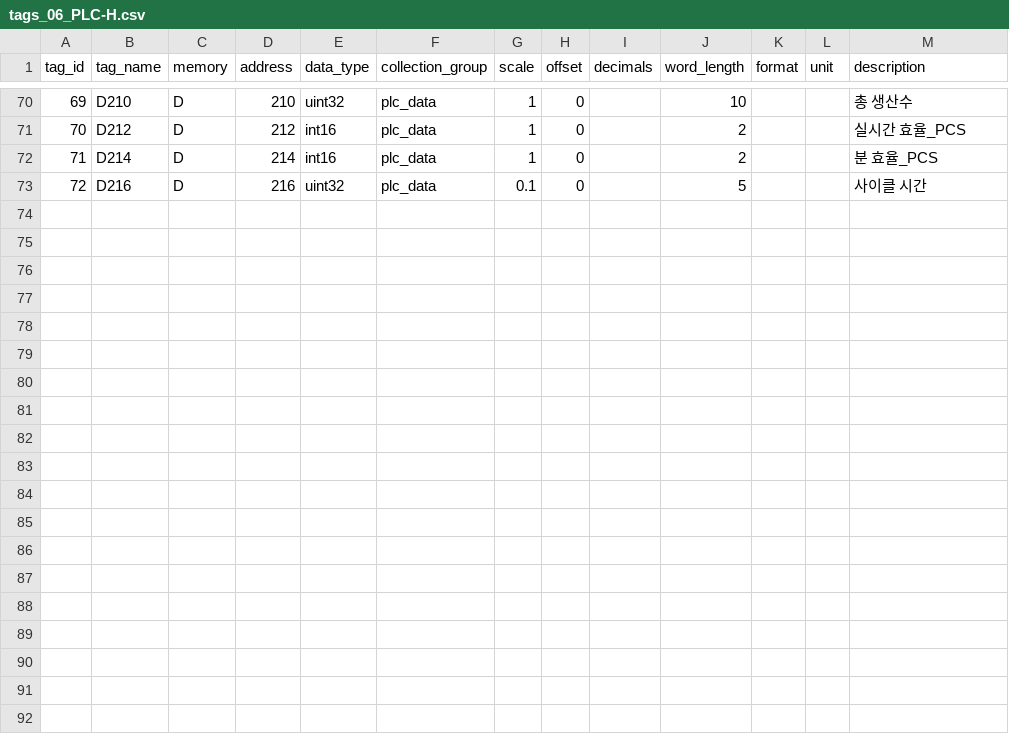
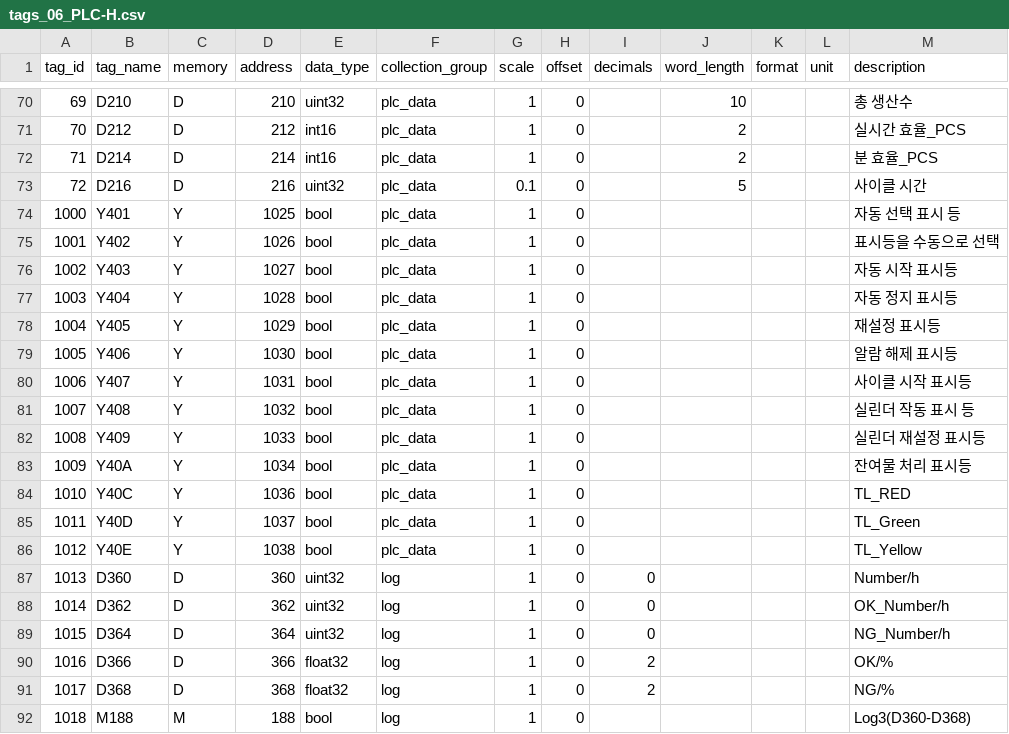
Before and after one commit to junho0889/simplecollector, a CSV file: deploy/jem/tags_06_PLC-H.csv, drawn as a sheet; only a part is shown, gaps mark what is left out; the diff names each change by its address in the sheet, - before the commit and + after, or states it on an @@ line.

```diff
--- a/deploy/jem/tags_06_PLC-H.csv
+++ b/deploy/jem/tags_06_PLC-H.csv
+row 74: 1000 | Y401 | Y | 1025 | bool | plc_data | 1 | 0 |  |  |  |  | 자동 선택 표시 등
+row 75: 1001 | Y402 | Y | 1026 | bool | plc_data | 1 | 0 |  |  |  |  | 표시등을 수동으로 선택
+row 76: 1002 | Y403 | Y | 1027 | bool | plc_data | 1 | 0 |  |  |  |  | 자동 시작 표시등
+row 77: 1003 | Y404 | Y | 1028 | bool | plc_data | 1 | 0 |  |  |  |  | 자동 정지 표시등
+row 78: 1004 | Y405 | Y | 1029 | bool | plc_data | 1 | 0 |  |  |  |  | 재설정 표시등
+row 79: 1005 | Y406 | Y | 1030 | bool | plc_data | 1 | 0 |  |  |  |  | 알람 해제 표시등
+row 80: 1006 | Y407 | Y | 1031 | bool | plc_data | 1 | 0 |  |  |  |  | 사이클 시작 표시등
+row 81: 1007 | Y408 | Y | 1032 | bool | plc_data | 1 | 0 |  |  |  |  | 실린더 작동 표시 등
+row 82: 1008 | Y409 | Y | 1033 | bool | plc_data | 1 | 0 |  |  |  |  | 실린더 재설정 표시등
+row 83: 1009 | Y40A | Y | 1034 | bool | plc_data | 1 | 0 |  |  |  |  | 잔여물 처리 표시등
+row 84: 1010 | Y40C | Y | 1036 | bool | plc_data | 1 | 0 |  |  |  |  | TL_RED
+row 85: 1011 | Y40D | Y | 1037 | bool | plc_data | 1 | 0 |  |  |  |  | TL_Green
+row 86: 1012 | Y40E | Y | 1038 | bool | plc_data | 1 | 0 |  |  |  |  | TL_Yellow
+row 87: 1013 | D360 | D | 360 | uint32 | log | 1 | 0 | 0 |  |  |  | Number/h
+row 88: 1014 | D362 | D | 362 | uint32 | log | 1 | 0 | 0 |  |  |  | OK_Number/h
+row 89: 1015 | D364 | D | 364 | uint32 | log | 1 | 0 | 0 |  |  |  | NG_Number/h
+row 90: 1016 | D366 | D | 366 | float32 | log | 1 | 0 | 2 |  |  |  | OK/%
+row 91: 1017 | D368 | D | 368 | float32 | log | 1 | 0 | 2 |  |  |  | NG/%
+row 92: 1018 | M188 | M | 188 | bool | log | 1 | 0 |  |  |  |  | Log3(D360-D368)
```
Also changed, not shown: deploy/jem/tags_01_PLC-EFG.csv, deploy/jem/tags_02_PLC-B.csv, 18 other files.
